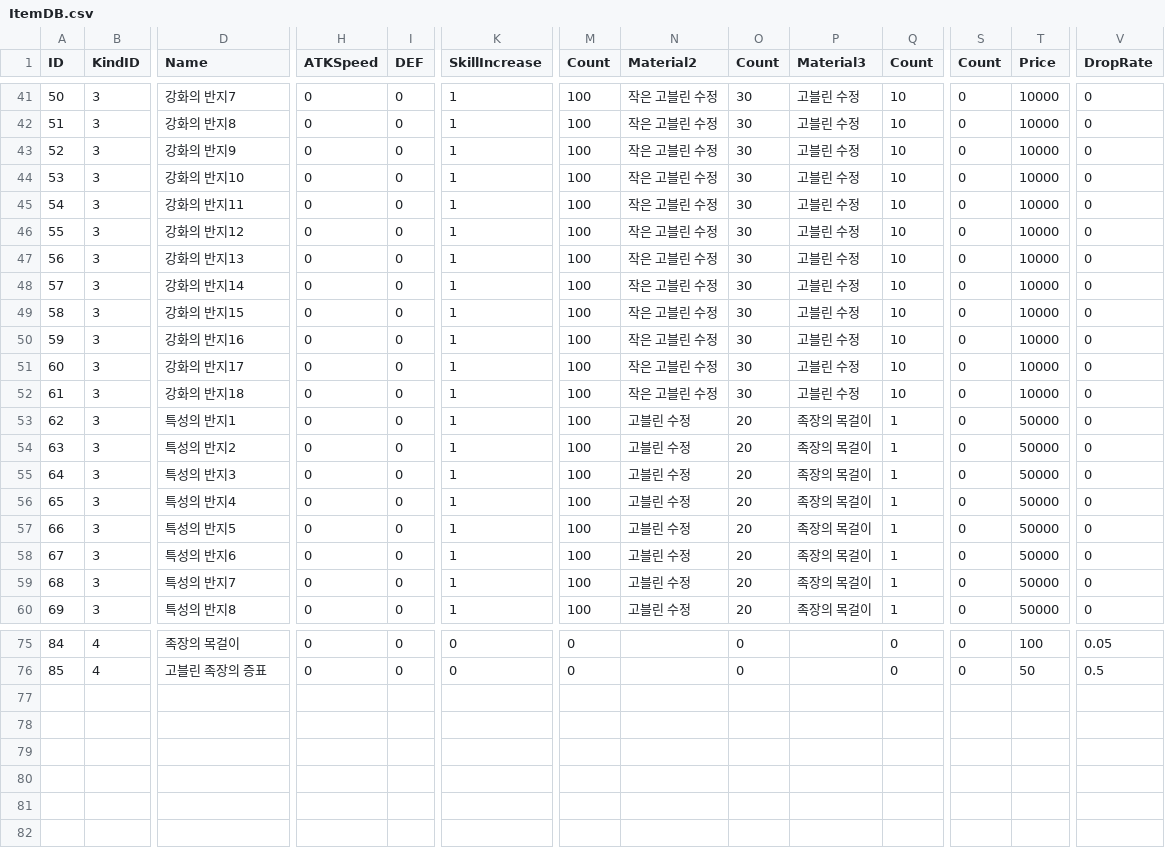
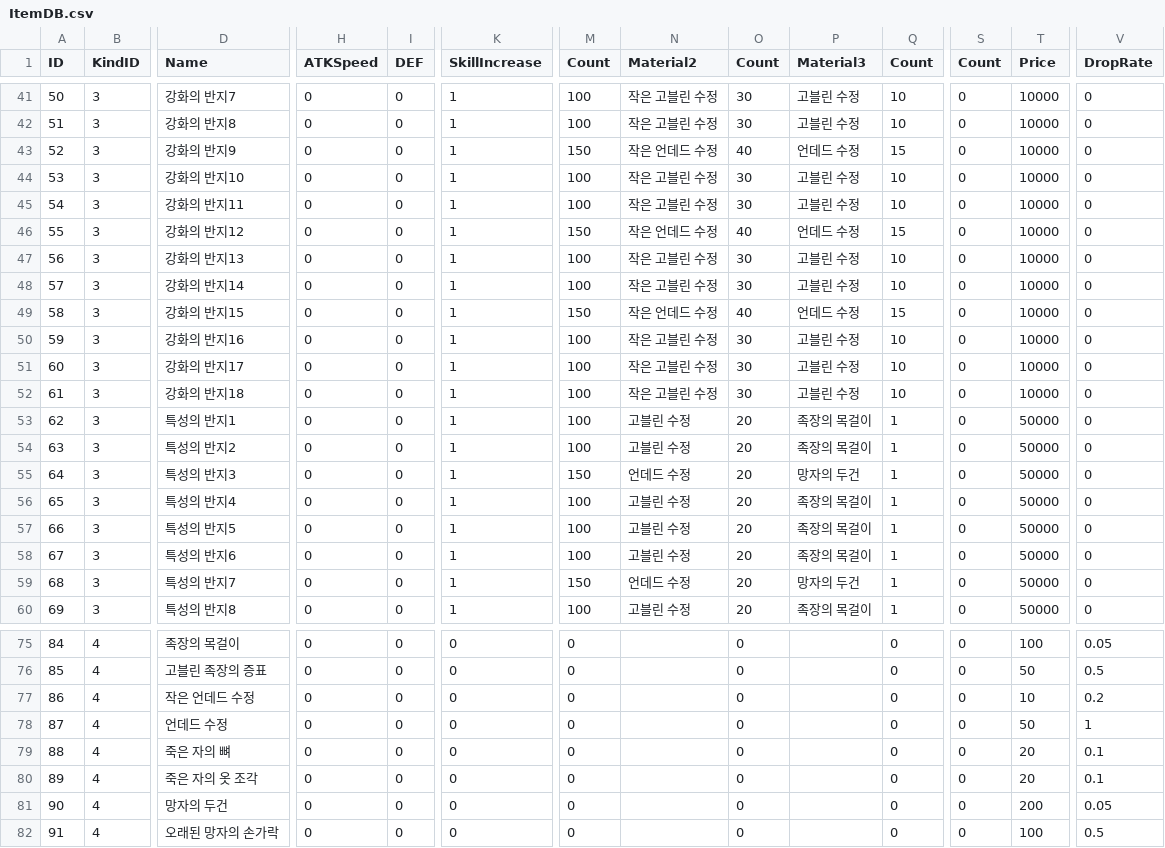
Before and after one commit to Peepbo/Unity3D-RPG-project, a CSV file: Unity3D RPG/Assets/Resources/ItemDB.csv, drawn as a sheet; only a part is shown, gaps mark what is left out; rows hold the shown columns only; the diff covers the shown part only; the diff names each change by its address in the sheet, - before the commit and + after, or states it on an @@ line.

Commit message:
update ItemDB.CSV

```diff
--- a/Unity3D RPG/Assets/Resources/ItemDB.csv
+++ b/Unity3D RPG/Assets/Resources/ItemDB.csv
-M43 (Count): 100
+M43 (Count): 150
-N43 (Material2): 작은 고블린 수정
+N43 (Material2): 작은 언데드 수정
-O43 (Count): 30
+O43 (Count): 40
-P43 (Material3): 고블린 수정
+P43 (Material3): 언데드 수정
-Q43 (Count): 10
+Q43 (Count): 15
-M46 (Count): 100
+M46 (Count): 150
-N46 (Material2): 작은 고블린 수정
+N46 (Material2): 작은 언데드 수정
-O46 (Count): 30
+O46 (Count): 40
-P46 (Material3): 고블린 수정
+P46 (Material3): 언데드 수정
-Q46 (Count): 10
+Q46 (Count): 15
-M49 (Count): 100
+M49 (Count): 150
-N49 (Material2): 작은 고블린 수정
+N49 (Material2): 작은 언데드 수정
-O49 (Count): 30
+O49 (Count): 40
-P49 (Material3): 고블린 수정
+P49 (Material3): 언데드 수정
-Q49 (Count): 10
+Q49 (Count): 15
-M55 (Count): 100
+M55 (Count): 150
-N55 (Material2): 고블린 수정
+N55 (Material2): 언데드 수정
-P55 (Material3): 족장의 목걸이
+P55 (Material3): 망자의 두건
-M59 (Count): 100
+M59 (Count): 150
-N59 (Material2): 고블린 수정
+N59 (Material2): 언데드 수정
-P59 (Material3): 족장의 목걸이
+P59 (Material3): 망자의 두건
+row 77: 86 | 4 | 작은 언데드 수정 | 0 | 0 | 0 | 0 |  | 0 |  | 0 | 0 | 10 | 0.2
+row 78: 87 | 4 | 언데드 수정 | 0 | 0 | 0 | 0 |  | 0 |  | 0 | 0 | 50 | 1
+row 79: 88 | 4 | 죽은 자의 뼈 | 0 | 0 | 0 | 0 |  | 0 |  | 0 | 0 | 20 | 0.1
+row 80: 89 | 4 | 죽은 자의 옷 조각 | 0 | 0 | 0 | 0 |  | 0 |  | 0 | 0 | 20 | 0.1
+row 81: 90 | 4 | 망자의 두건 | 0 | 0 | 0 | 0 |  | 0 |  | 0 | 0 | 200 | 0.05
+row 82: 91 | 4 | 오래된 망자의 손가락 | 0 | 0 | 0 | 0 |  | 0 |  | 0 | 0 | 100 | 0.5
```
Also changed, not shown: 62 edited cells elsewhere in this file.
